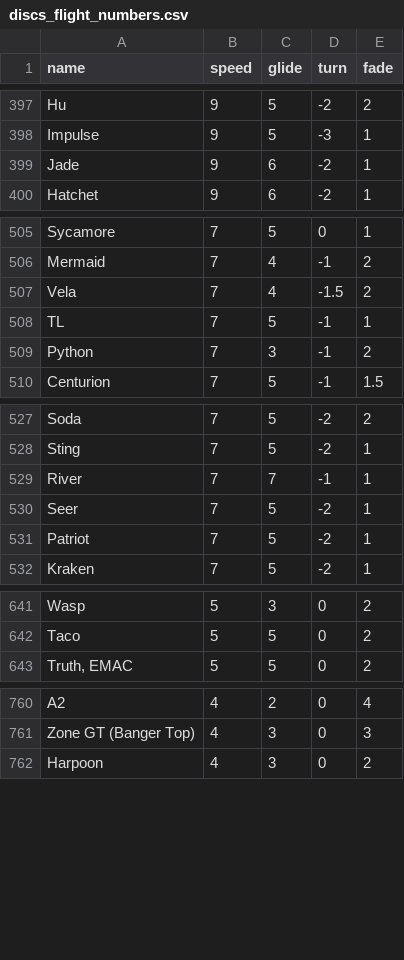
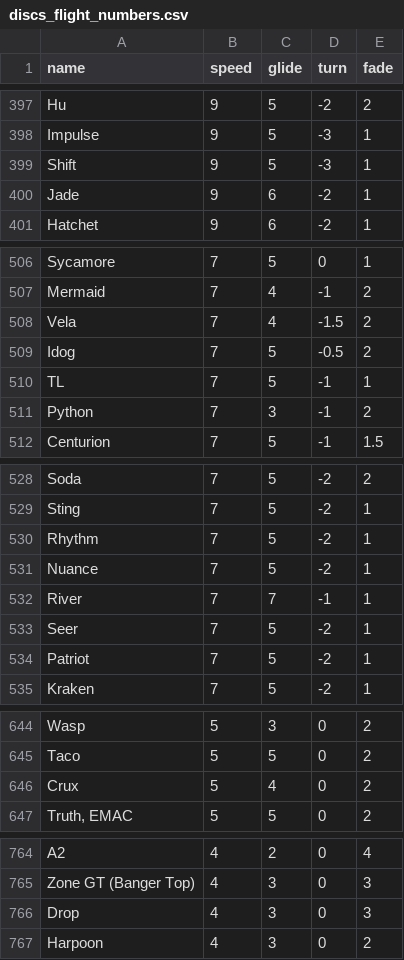
Before and after one commit to eric200428/InTheBag, a CSV file: discs_flight_numbers.csv, drawn as a sheet; only a part is shown, gaps mark what is left out; the diff names each change by its address in the sheet, - before the commit and + after, or states it on an @@ line.

Commit message:
Adding the putters
This scrapes the marshall street disc website for all discs including putters

```diff
--- a/discs_flight_numbers.csv
+++ b/discs_flight_numbers.csv
+row 399: Shift | 9 | 5 | -3 | 1
+row 509: Idog | 7 | 5 | -0.5 | 2
@@ row 520 moved to row 530: Rhythm @@
+row 531: Nuance | 7 | 5 | -2 | 1
+row 646: Crux | 5 | 4 | 0 | 2
+row 766: Drop | 4 | 3 | 0 | 3
```
Also changed, not shown: 1 other file.
